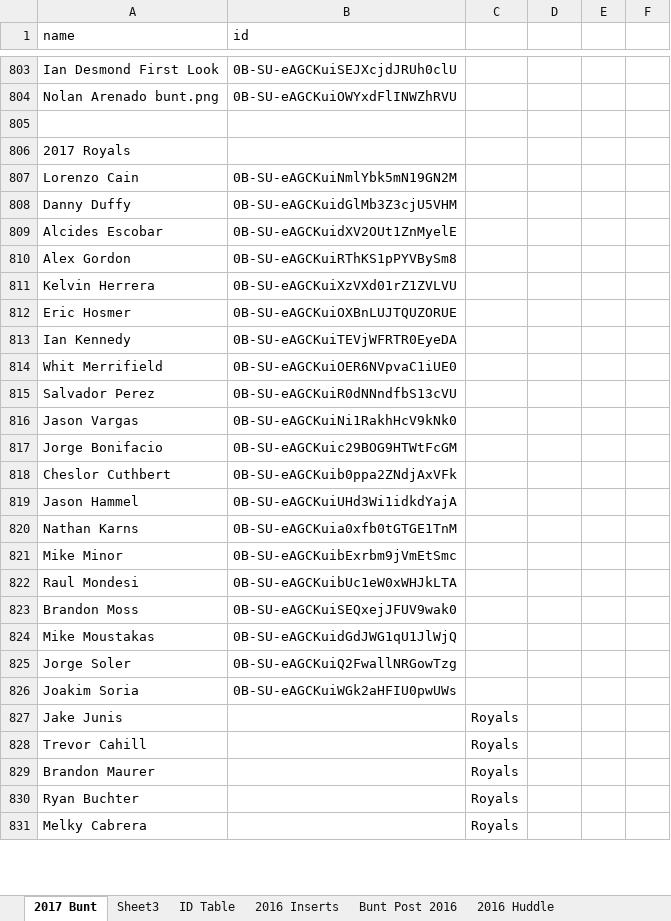
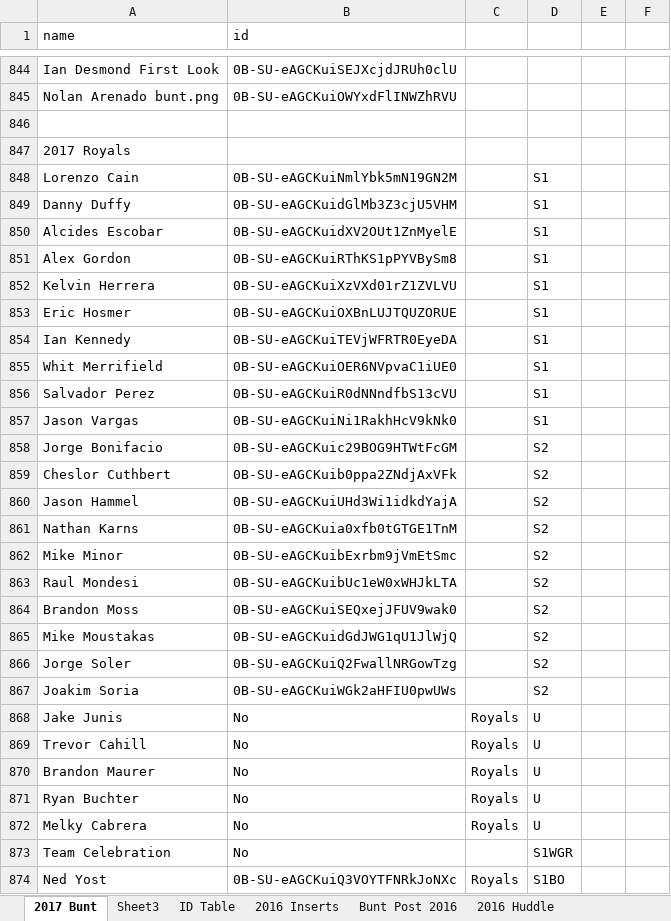
Before and after one commit to Wolfbane50/myApp, an Excel workbook: buntseries2.xlsx, sheet 2017 Bunt, drawn as a sheet; only a part is shown, gaps mark what is left out; values as stored, in another font and other column widths than the file's, no borders; conditional formats not drawn; addresses are those after the commit; the diff covers the shown part only; the diff names each change by its address in the sheet, - before the commit and + after, or states it on an @@ line.

Commit message:
Set bunt for award and update cards

```diff
--- a/buntseries2.xlsx (sheet 2017 Bunt)
+++ b/buntseries2.xlsx (sheet 2017 Bunt)
-D848:D857: (empty)
+D848:D857: S1
-D858:D867: (empty)
+D858:D867: S2
-B868:B872 (id): (empty)
+B868:B872 (id): No
-D868:D872: (empty)
+D868:D872: U
+row 873: Team Celebration | No |  | S1WGR
+row 874: Ned Yost | 0B-SU-eAGCKuiQ3VOYTFNRkJoNXc | Royals | S1BO
```
Also changed, not shown: 99 added rows, 52 removed rows and 850 edited cells elsewhere in this sheet, sheet Sheet3, other sheet tabs, chachis.xlsx.
